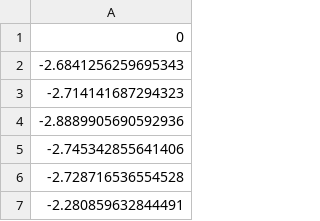
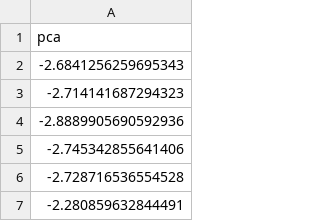
Before and after one commit to 0kauaa/IC, a CSV file: data/iris_pca.csv, drawn as a sheet; only a part is shown.

```diff
--- a/data/iris_pca.csv
+++ b/data/iris_pca.csv
@@ -1,2 +1,2 @@
-0
+pca
 -2.6841256259695343
```
Also changed, not shown: 1 other file.
